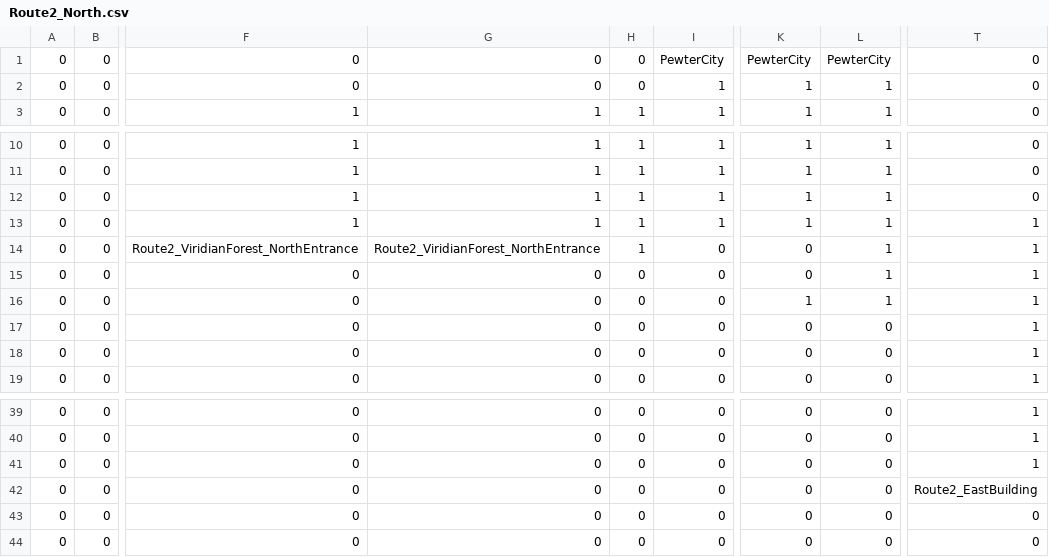
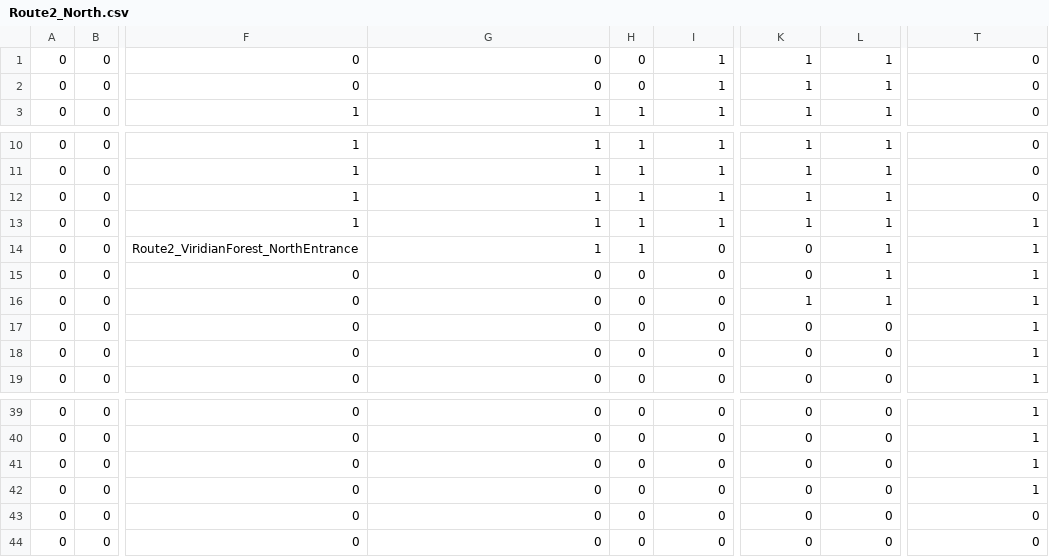
Before and after one commit to Alecrow/Pokemon, a CSV file: map/matrices/Route2_North.csv, drawn as a sheet; only a part is shown, gaps mark what is left out; the diff names each change by its address in the sheet, - before the commit and + after, or states it on an @@ line.

```diff
--- a/map/matrices/Route2_North.csv
+++ b/map/matrices/Route2_North.csv
-I1: PewterCity
+I1: 1
-K1: PewterCity
+K1: 1
-L1: PewterCity
+L1: 1
-G14: Route2_ViridianForest_NorthEntrance
+G14: 1
-T42: Route2_EastBuilding
+T42: 1
```
Also changed, not shown: map/matrices/PewterCity.csv, map/matrices/Route1.csv, 6 other files.
